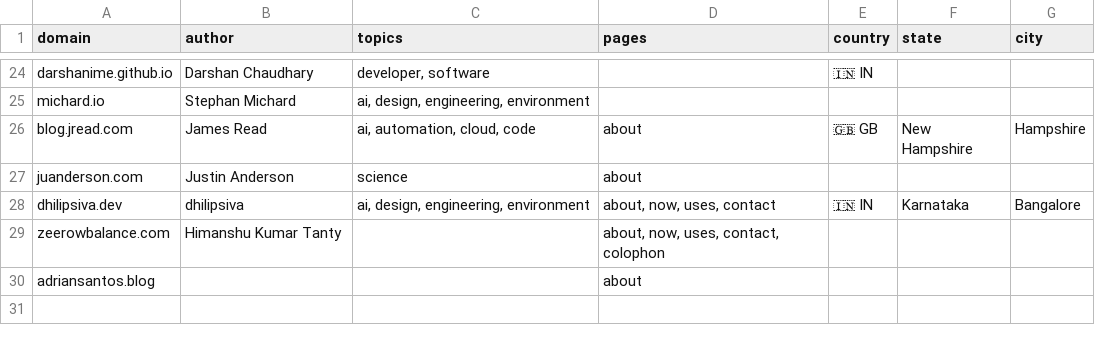
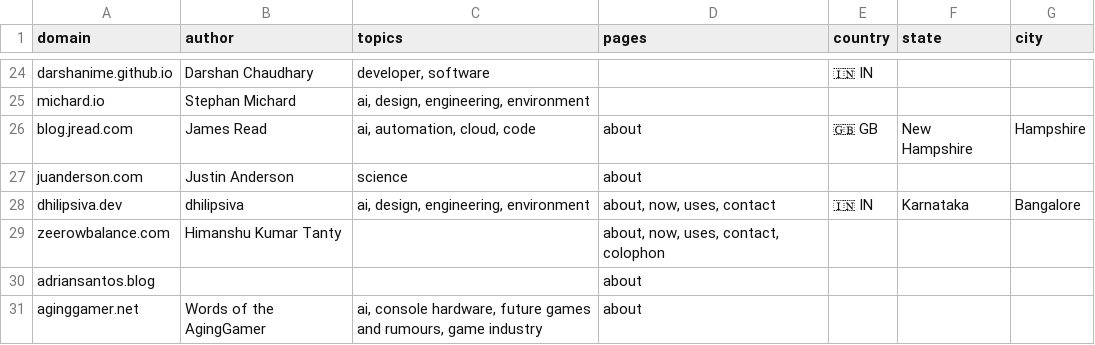
Before and after one commit to AvilPage/SlashIndex.fyi, a CSV file: index.csv, drawn as a sheet; only a part is shown, gaps mark what is left out; the diff names each change by its address in the sheet, - before the commit and + after, or states it on an @@ line.

Commit message:
Add aginggamer.net to SlashIndex.fyi

```diff
--- a/index.csv
+++ b/index.csv
+row 31: aginggamer.net | Words of the AgingGamer | ai, console hardware, future games and rumours, game industry | about
```
